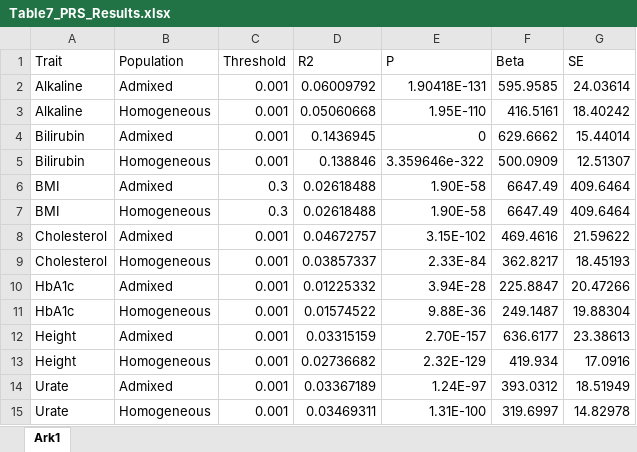
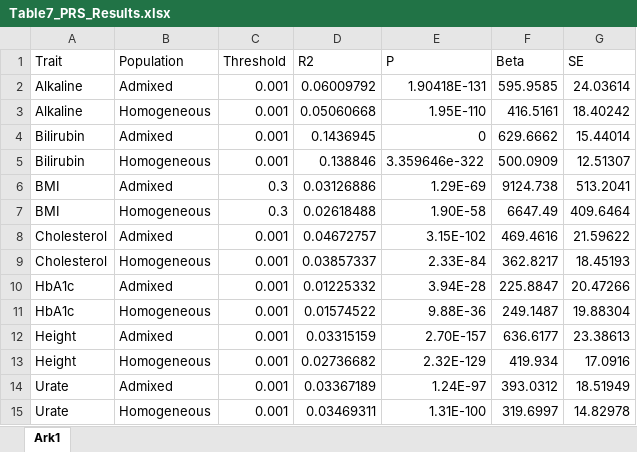
Before and after one commit to KirakiraZLY/An-evaluation-of-software-for-performing-GWAS-mixed-model-association-analysis, an Excel workbook: Tables/Table7_PRS_Results.xlsx, sheet Ark1, drawn as a sheet; values as stored, in another font and other column widths than the file's, no borders; the diff names each change by its address in the sheet, - before the commit and + after, or states it on an @@ line.

```diff
--- a/Tables/Table7_PRS_Results.xlsx (sheet Ark1)
+++ b/Tables/Table7_PRS_Results.xlsx (sheet Ark1)
-D6 (R2): 0.02618488
+D6 (R2): 0.03126886
-E6 (P): 1.90E-58
+E6 (P): 1.29E-69
-F6 (Beta): 6647.49
+F6 (Beta): 9124.738
-G6 (SE): 409.6464
+G6 (SE): 513.2041
```
Also changed, not shown: Tables/Table6_Computation_Time_and_Memory.xlsx.
